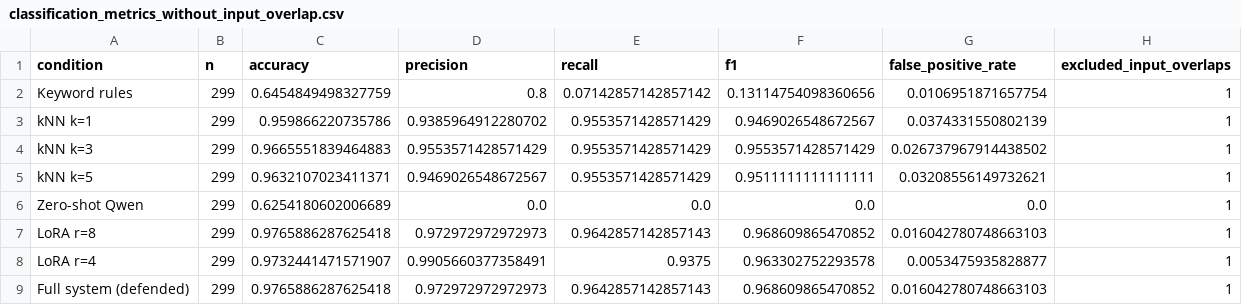
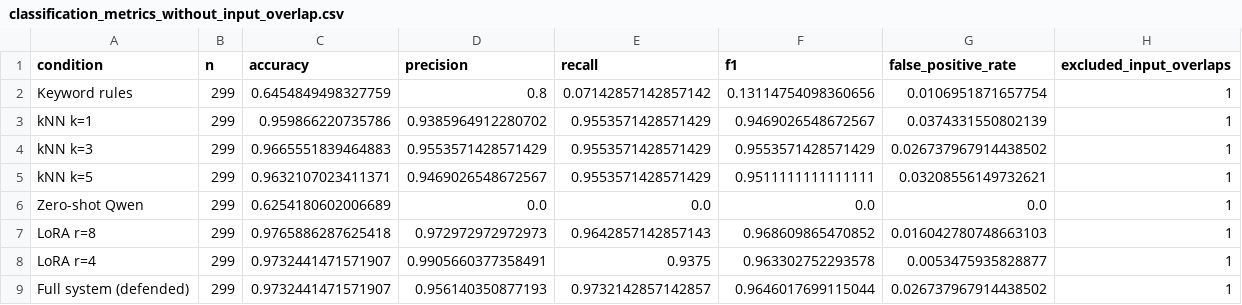
Before and after one commit to kaustubh-dot/Phishing_Email_Triage, a CSV file: artifacts/results/full/classification_metrics_without_input_overlap.csv, drawn as a sheet.

```diff
--- a/artifacts/results/full/classification_metrics_without_input_overlap.csv
+++ b/artifacts/results/full/classification_metrics_without_input_overlap.csv
@@ -8,2 +8,2 @@ LoRA r=8,299,0.9765886287625418,0.972972972972973,0.9642857142857143,0.968609865
 LoRA r=4,299,0.9732441471571907,0.9905660377358491,0.9375,0.963302752293578,0.0053475935828877,1
-Full system (defended),299,0.9765886287625418,0.972972972972973,0.9642857142857143,0.968609865470852,0.016042780748663103,1
+Full system (defended),299,0.9732441471571907,0.956140350877193,0.9732142857142857,0.9646017699115044,0.026737967914438502,1
```
Also changed, not shown: artifacts/results/full/classification_metrics.csv, artifacts/results/full/failures.csv, 24 other files.
